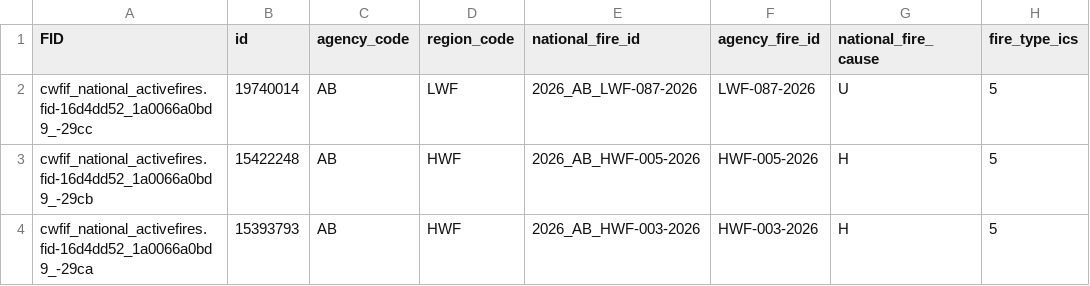
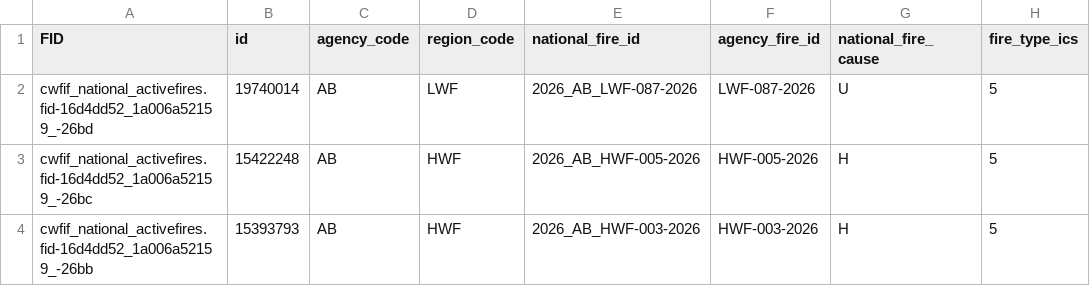
Before and after one commit to jagius/cda-air-quality-compiler, a CSV file: docs/active_fires_ab.csv, drawn as a sheet; only a part is shown; the diff names each change by its address in the sheet, - before the commit and + after, or states it on an @@ line.

```diff
--- a/docs/active_fires_ab.csv
+++ b/docs/active_fires_ab.csv
-A2 (FID): cwfif_national_activefires.fid-16d4dd52_1a0066a0bd9_-29cc
+A2 (FID): cwfif_national_activefires.fid-16d4dd52_1a006a52159_-26bd
-A3 (FID): cwfif_national_activefires.fid-16d4dd52_1a0066a0bd9_-29cb
+A3 (FID): cwfif_national_activefires.fid-16d4dd52_1a006a52159_-26bc
-A4 (FID): cwfif_national_activefires.fid-16d4dd52_1a0066a0bd9_-29ca
+A4 (FID): cwfif_national_activefires.fid-16d4dd52_1a006a52159_-26bb
```
Also changed, not shown: docs/active_fires.csv, docs/active_fires_bc.csv, 8 other files.
